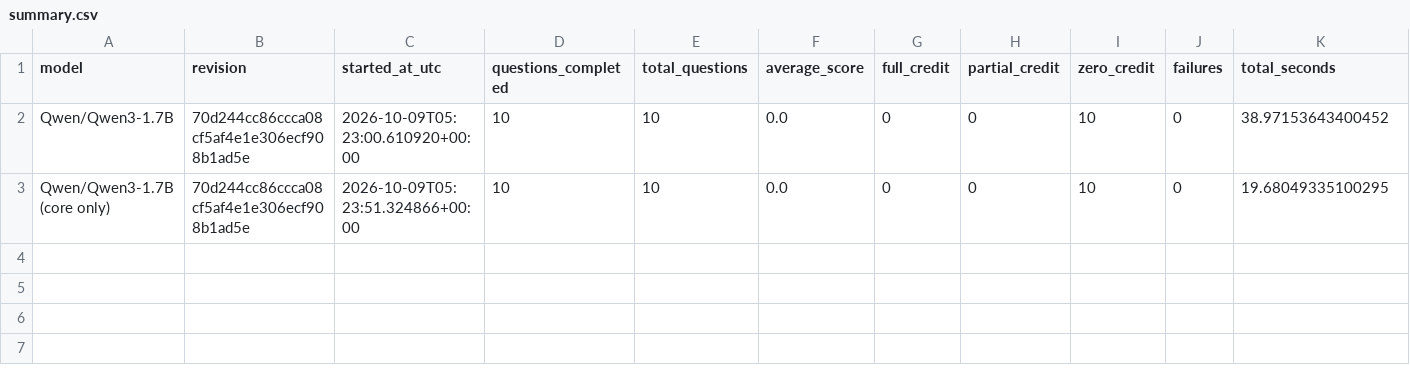
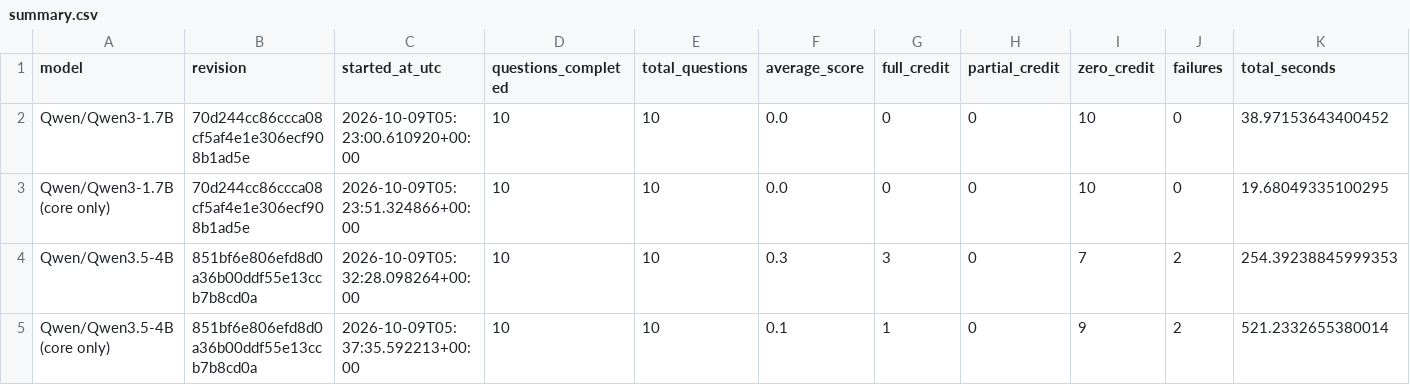
Before and after one commit to jbugli-NJ/fall-2026-group2, a CSV file: benchmarks/20261008_news_synthesis/summary.csv, drawn as a sheet.

Commit message:
Saving more initial news benchmark runs
Saving more runs, though these seem to be less successful than expected
given the 4B model's retrieval performance elsewhere

```diff
--- a/benchmarks/20261008_news_synthesis/summary.csv
+++ b/benchmarks/20261008_news_synthesis/summary.csv
@@ -3 +3,3 @@ Qwen/Qwen3-1.7B,70d244cc86ccca08cf5af4e1e306ecf908b1ad5e,2026-10-09T05:23:00.610
 Qwen/Qwen3-1.7B (core only),70d244cc86ccca08cf5af4e1e306ecf908b1ad5e,2026-10-09T05:23:51.324866+00:00,10,10,0.0,0,0,10,0,19.68049335100295
+Qwen/Qwen3.5-4B,851bf6e806efd8d0a36b00ddf55e13ccb7b8cd0a,2026-10-09T05:32:28.098264+00:00,10,10,0.3,3,0,7,2,254.39238845999353
+Qwen/Qwen3.5-4B (core only),851bf6e806efd8d0a36b00ddf55e13ccb7b8cd0a,2026-10-09T05:37:35.592213+00:00,10,10,0.1,1,0,9,2,521.2332655380014
```
Also changed, not shown: 3 other files.
